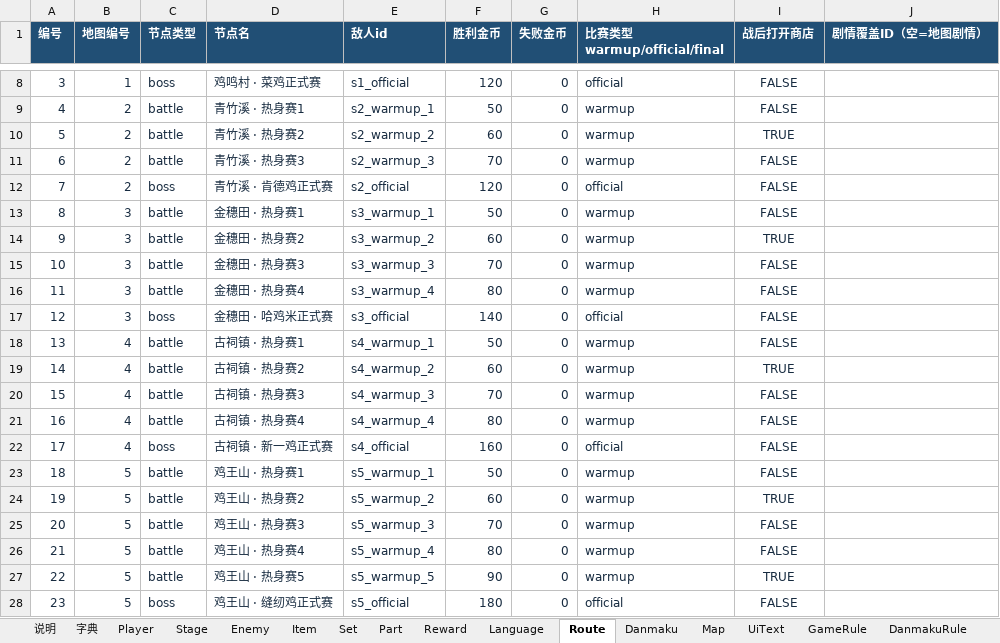
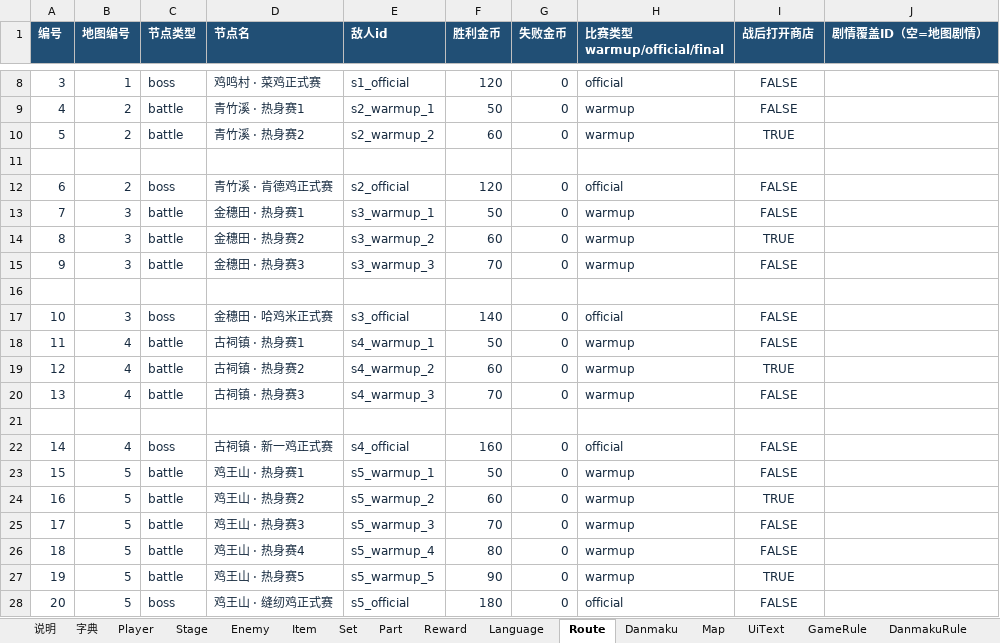
Before and after one commit to lxy2109/chicken-battle, an Excel workbook: excel/斗鸡配置.xlsx, sheet Route, drawn as a sheet; only a part is shown, gaps mark what is left out; values as stored, in another font and other column widths than the file's, no borders; the diff names each change by its address in the sheet, - before the commit and + after, or states it on an @@ line.

```diff
--- a/excel/斗鸡配置.xlsx (sheet Route)
+++ b/excel/斗鸡配置.xlsx (sheet Route)
-row 11: 6 | 2 | battle | 青竹溪 · 热身赛3 | s2_warmup_3 | 70 | 0 | warmup | FALSE
+row 11: (empty)
@@ column A (编号) renumbered from row 12 down @@
-row 16: 11 | 3 | battle | 金穗田 · 热身赛4 | s3_warmup_4 | 80 | 0 | warmup | FALSE
+row 16: (empty)
-row 21: 16 | 4 | battle | 古祠镇 · 热身赛4 | s4_warmup_4 | 80 | 0 | warmup | FALSE
+row 21: (empty)
```
Also changed, not shown: 4 other files.
